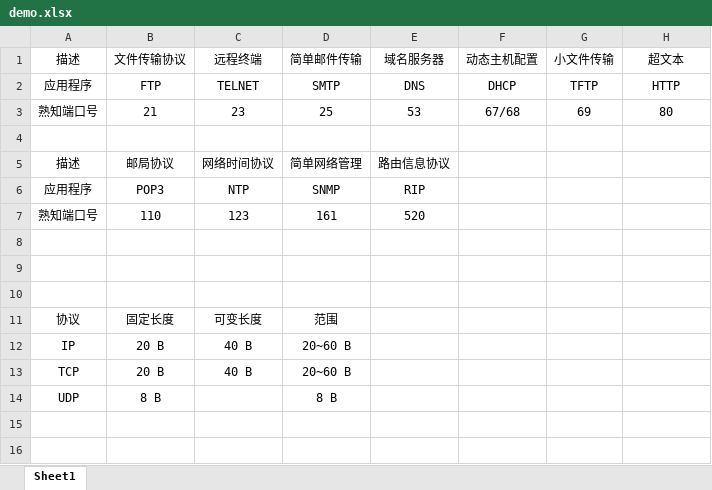
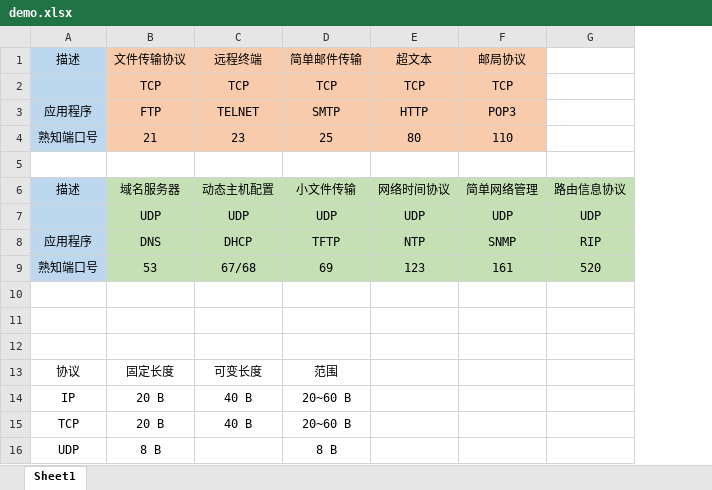
Before and after one commit to vibrantbobo/Notes-2022, an Excel workbook: 408/计算机网络/assets/demo.xlsx, sheet Sheet1, drawn as a sheet; values as stored, in another font and other column widths than the file's, no borders; removed rows and columns are numbered as before the commit, all else as after; the diff names each change by its address in the sheet, - before the commit and + after, or states it on an @@ line.

```diff
--- a/408/计算机网络/assets/demo.xlsx (sheet Sheet1)
+++ b/408/计算机网络/assets/demo.xlsx (sheet Sheet1)
-column E, rows 1-3: 域名服务器 | DNS | 53
-column F, rows 1-3: 动态主机配置 | DHCP | 67/68
-column G, rows 1-3: 小文件传输 | TFTP | 69
+column F, row 1: 邮局协议; rows 3-4: POP3 | 110
+column G, empty
-A1 fill: none
+A1 fill: #BDD7EE
-B1:D1 fill: none
+B1:D1 fill: #F8CBAD
-E1 fill: none
+E1 fill: #F8CBAD
+row 2:  | TCP | TCP | TCP | TCP | TCP
-A3:A4 fill: none
+A3:A4 fill: #BDD7EE
-B3:D4 fill: none
+B3:D4 fill: #F8CBAD
-E3:E4 fill: none
+E3:E4 fill: #F8CBAD
-row 5: 描述 | 邮局协议 | 网络时间协议 | 简单网络管理 | 路由信息协议
-row 6: 应用程序 | POP3 | NTP | SNMP | RIP
-row 7: 熟知端口号 | 110 | 123 | 161 | 520
+row 6: 描述 | 域名服务器 | 动态主机配置 | 小文件传输 | 网络时间协议 | 简单网络管理 | 路由信息协议
+row 7:  | UDP | UDP | UDP | UDP | UDP | UDP
+row 8: 应用程序 | DNS | DHCP | TFTP | NTP | SNMP | RIP
+row 9: 熟知端口号 | 53 | 67/68 | 69 | 123 | 161 | 520
```
Also changed, not shown: 10 other files.
